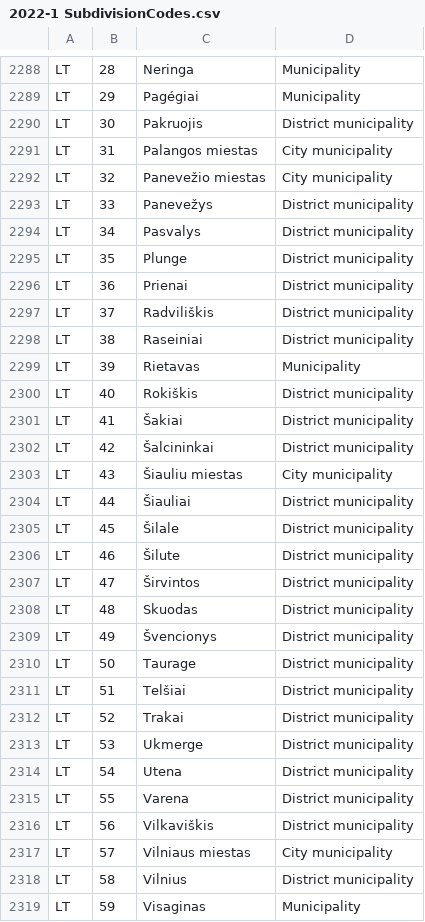
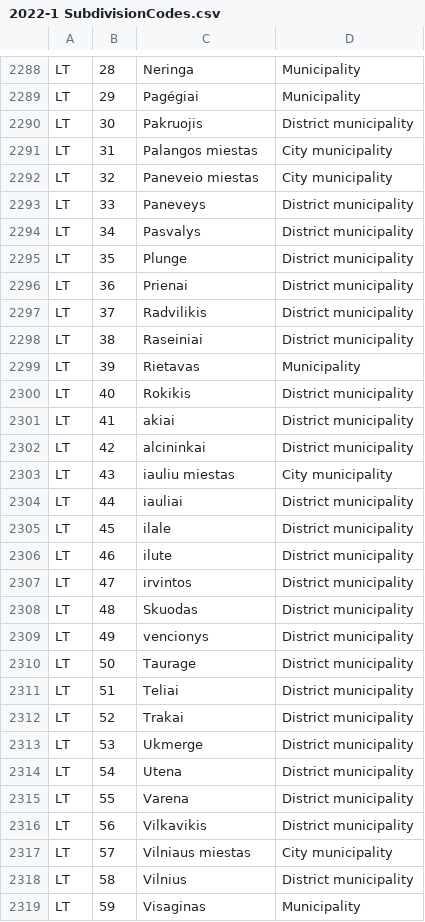
Before and after one commit to Open-Earth-Foundation/OpenClimate-UNLOCODE, a CSV file: loc221csv/2022-1 SubdivisionCodes.csv, drawn as a sheet; only a part is shown, gaps mark what is left out; the diff covers the shown part only; the diff names each change by its address in the sheet, - before the commit and + after, or states it on an @@ line.

```diff
--- a/loc221csv/2022-1 SubdivisionCodes.csv
+++ b/loc221csv/2022-1 SubdivisionCodes.csv
-C2292: Panevežio miestas
+C2292: Paneveio miestas
-C2293: Panevežys
+C2293: Paneveys
-C2297: Radviliškis
+C2297: Radvilikis
-C2300: Rokiškis
+C2300: Rokikis
-C2301: Šakiai
+C2301: akiai
-C2302: Šalcininkai
+C2302: alcininkai
-C2303: Šiauliu miestas
+C2303: iauliu miestas
-C2304: Šiauliai
+C2304: iauliai
-C2305: Šilale
+C2305: ilale
-C2306: Šilute
+C2306: ilute
-C2307: Širvintos
+C2307: irvintos
-C2309: Švencionys
+C2309: vencionys
-C2311: Telšiai
+C2311: Teliai
-C2316: Vilkaviškis
+C2316: Vilkavikis
```
Also changed, not shown: 151 edited cells elsewhere in this file.
